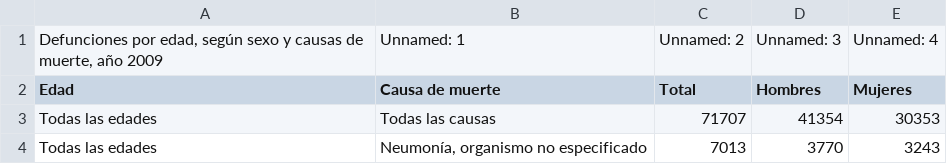
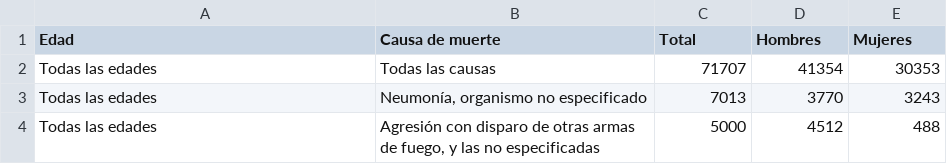
Before and after one commit to JorgeCab2711/Proyecto-MD, a CSV file: Defunciones 2009.csv, drawn as a sheet; only a part is shown; the shorter side is filled out with more unchanged rows; the diff names each change by its address in the sheet, - before the commit and + after, or states it on an @@ line.

Commit message:
Data is ready to be consulted

```diff
--- a/Defunciones 2009.csv
+++ b/Defunciones 2009.csv
-row 1: Defunciones por edad, según sexo y causas de muerte, año 2009 | Unnamed: 1 | Unnamed: 2 | Unnamed: 3 | Unnamed: 4
```
Also changed, not shown: Defunciones 2010.csv, Defunciones 2011.csv, 3 other files.
